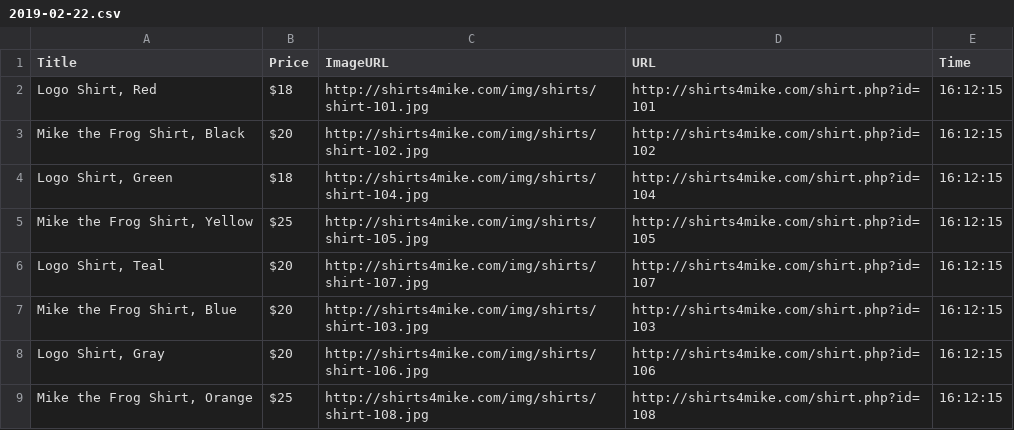
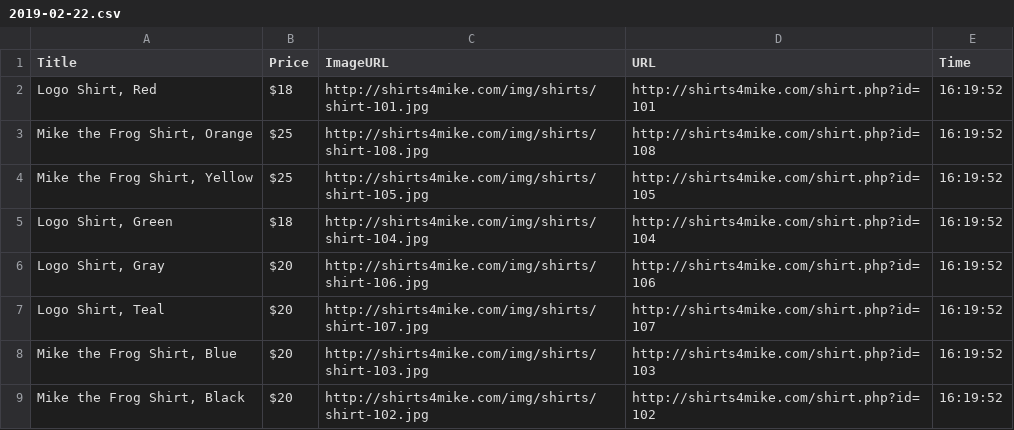
Before and after one commit to awgibson/Treehouse-Tech-Degree-Project-6, a CSV file: data/2019-02-22.csv, drawn as a sheet.

```diff
--- a/data/2019-02-22.csv
+++ b/data/2019-02-22.csv
@@ -1,9 +1,9 @@
 Title,Price,ImageURL,URL,Time
-"Logo Shirt, Red",$18,http://shirts4mike.com/img/shirts/shirt-101.jpg,http://shirts4mike.com/shirt.php?id=101,16:12:15
-"Mike the Frog Shirt, Black",$20,http://shirts4mike.com/img/shirts/shirt-102.jpg,http://shirts4mike.com/shirt.php?id=102,16:12:15
-"Logo Shirt, Green",$18,http://shirts4mike.com/img/shirts/shirt-104.jpg,http://shirts4mike.com/shirt.php?id=104,16:12:15
-"Mike the Frog Shirt, Yellow",$25,http://shirts4mike.com/img/shirts/shirt-105.jpg,http://shirts4mike.com/shirt.php?id=105,16:12:15
-"Logo Shirt, Teal",$20,http://shirts4mike.com/img/shirts/shirt-107.jpg,http://shirts4mike.com/shirt.php?id=107,16:12:15
-"Mike the Frog Shirt, Blue",$20,http://shirts4mike.com/img/shirts/shirt-103.jpg,http://shirts4mike.com/shirt.php?id=103,16:12:15
-"Logo Shirt, Gray",$20,http://shirts4mike.com/img/shirts/shirt-106.jpg,http://shirts4mike.com/shirt.php?id=106,16:12:15
-"Mike the Frog Shirt, Orange",$25,http://shirts4mike.com/img/shirts/shirt-108.jpg,http://shirts4mike.com/shirt.php?id=108,16:12:15
+"Logo Shirt, Red",$18,http://shirts4mike.com/img/shirts/shirt-101.jpg,http://shirts4mike.com/shirt.php?id=101,16:19:52
+"Mike the Frog Shirt, Orange",$25,http://shirts4mike.com/img/shirts/shirt-108.jpg,http://shirts4mike.com/shirt.php?id=108,16:19:52
+"Mike the Frog Shirt, Yellow",$25,http://shirts4mike.com/img/shirts/shirt-105.jpg,http://shirts4mike.com/shirt.php?id=105,16:19:52
+"Logo Shirt, Green",$18,http://shirts4mike.com/img/shirts/shirt-104.jpg,http://shirts4mike.com/shirt.php?id=104,16:19:52
+"Logo Shirt, Gray",$20,http://shirts4mike.com/img/shirts/shirt-106.jpg,http://shirts4mike.com/shirt.php?id=106,16:19:52
+"Logo Shirt, Teal",$20,http://shirts4mike.com/img/shirts/shirt-107.jpg,http://shirts4mike.com/shirt.php?id=107,16:19:52
+"Mike the Frog Shirt, Blue",$20,http://shirts4mike.com/img/shirts/shirt-103.jpg,http://shirts4mike.com/shirt.php?id=103,16:19:52
+"Mike the Frog Shirt, Black",$20,http://shirts4mike.com/img/shirts/shirt-102.jpg,http://shirts4mike.com/shirt.php?id=102,16:19:52
```
Also changed, not shown: 4 other files.
